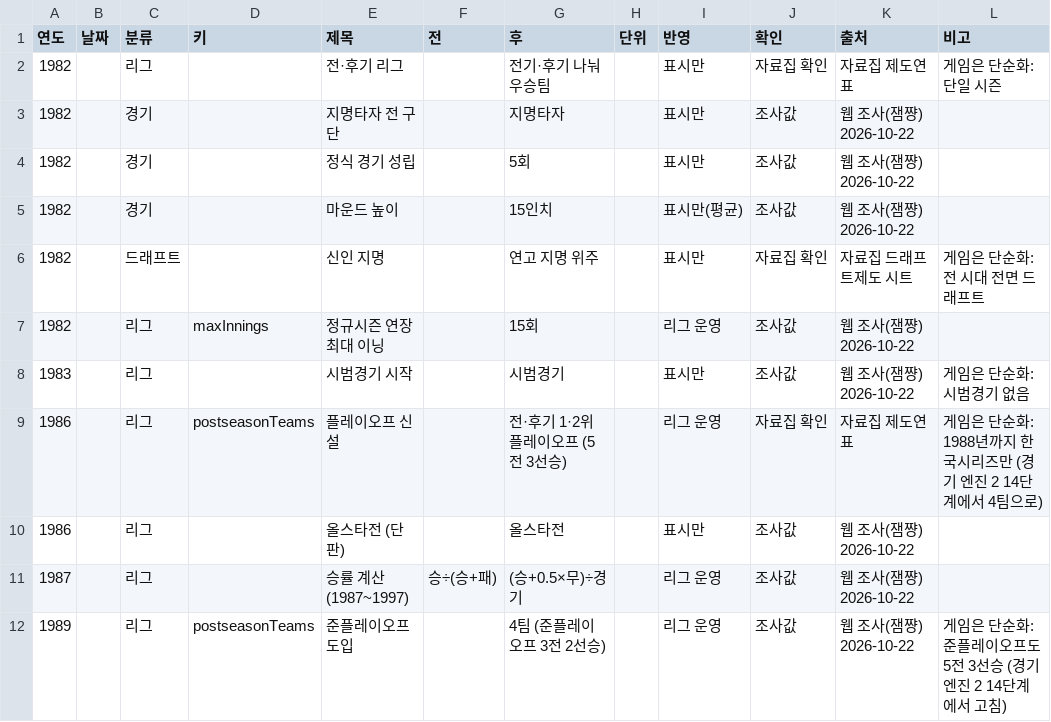
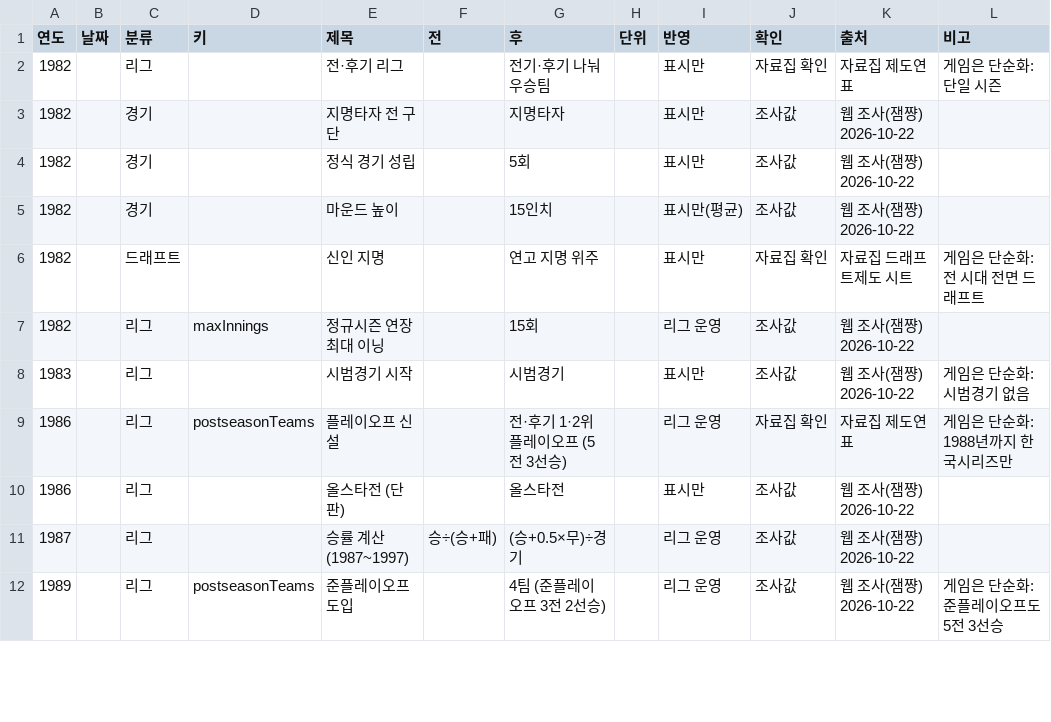
Before and after one commit to malyee52/kbo-gm, a CSV file: data-src/규칙변경.csv, drawn as a sheet; only a part is shown; the diff covers the shown part only.

```diff
--- a/data-src/규칙변경.csv
+++ b/data-src/규칙변경.csv
@@ -8,5 +8,5 @@
 1983,,리그,,시범경기 시작,,시범경기,,표시만,조사값,웹 조사(잼쨩) 2026-10-22,게임은 단순화: 시범경기 없음
-1986,,리그,postseasonTeams,플레이오프 신설,,전·후기 1·2위 플레이오프 (5전 3선승),,리그 운영,자료집 확인,자료집 제도연표,게임은 단순화: 1988년까지 한국시리즈만 (경기 엔진 2 14단계에서 4팀으로)
+1986,,리그,postseasonTeams,플레이오프 신설,,전·후기 1·2위 플레이오프 (5전 3선승),,리그 운영,자료집 확인,자료집 제도연표,게임은 단순화: 1988년까지 한국시리즈만
 1986,,리그,,올스타전 (단판),,올스타전,,표시만,조사값,웹 조사(잼쨩) 2026-10-22,
 1987,,리그,,승률 계산 (1987~1997),승÷(승+패),(승+0.5×무)÷경기,,리그 운영,조사값,웹 조사(잼쨩) 2026-10-22,
-1989,,리그,postseasonTeams,준플레이오프 도입,,4팀 (준플레이오프 3전 2선승),,리그 운영,조사값,웹 조사(잼쨩) 2026-10-22,게임은 단순화: 준플레이오프도 5전 3선승 (경기 엔진 2 14단계에서 고침)
+1989,,리그,postseasonTeams,준플레이오프 도입,,4팀 (준플레이오프 3전 2선승),,리그 운영,조사값,웹 조사(잼쨩) 2026-10-22,게임은 단순화: 준플레이오프도 5전 3선승
```
Also changed, not shown: 17 edited cells elsewhere in this file, data-src/제도연표_보정.csv, 7 other files.
